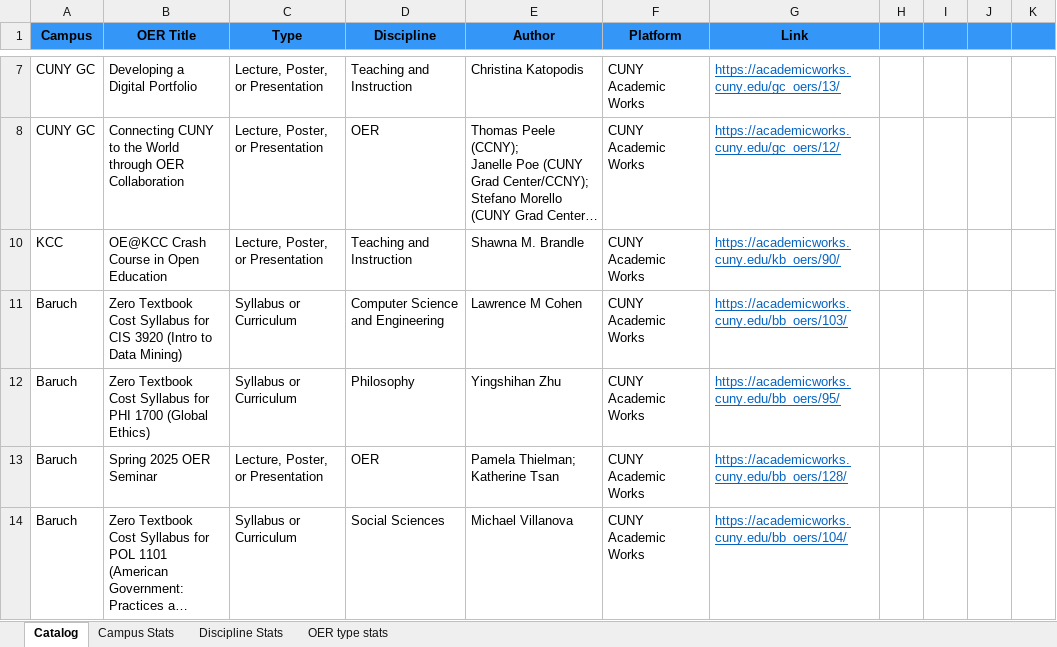
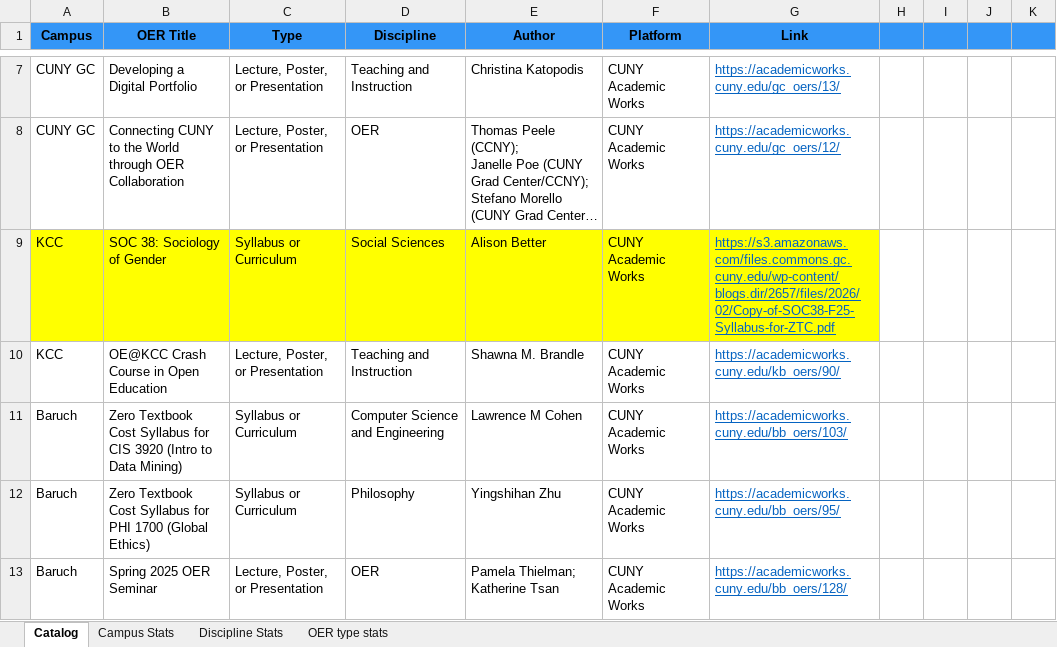
Before and after one commit to cuny-libraries/oer-catalog, an Excel workbook: data/oer-catalog-2024-2025.xlsx, sheet Catalog, drawn as a sheet; only a part is shown, gaps mark what is left out; the shorter side is filled out with more unchanged rows; long unchanged cells end in …; values as stored, in another font and other column widths than the file's, no borders; the diff covers the shown part only; the diff names each change by its address in the sheet, - before the commit and + after, or states it on an @@ line.

Commit message:
Update catalog entries and correct disc. field

```diff
--- a/data/oer-catalog-2024-2025.xlsx (sheet Catalog)
+++ b/data/oer-catalog-2024-2025.xlsx (sheet Catalog)
@@ row 9 unhidden: KCC | SOC 38: Sociology of Gender | Syllabus or Curriculum | Social Sciences | Alison Better | CUNY Academic Works | https://s3.amazonaws.com/files.commons.gc.cuny.edu/wp-content/blogs.dir/2657/files/2026/02/Copy-of-SOC38-F25-Syllabus-for-ZTC.pdf @@
```
Also changed, not shown: 7 added rows, 1 hidden or unhidden row and 37 edited cells elsewhere in this sheet, sheet Discipline Stats, sheet OER type stats, sheet Campus Stats.
